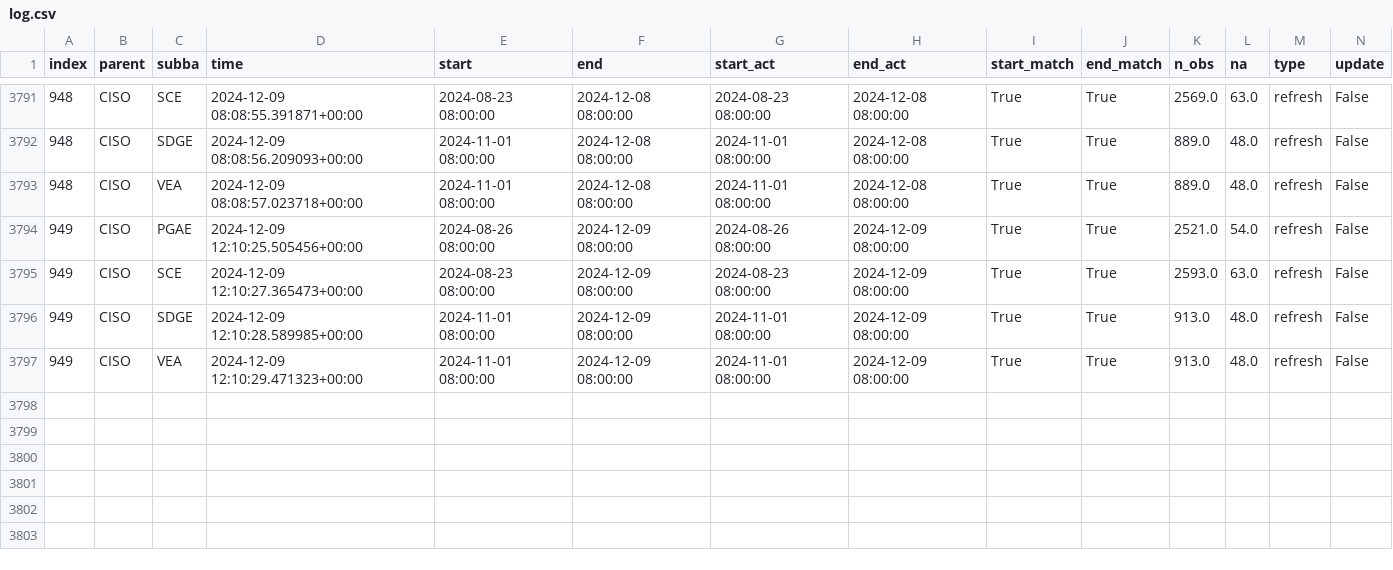
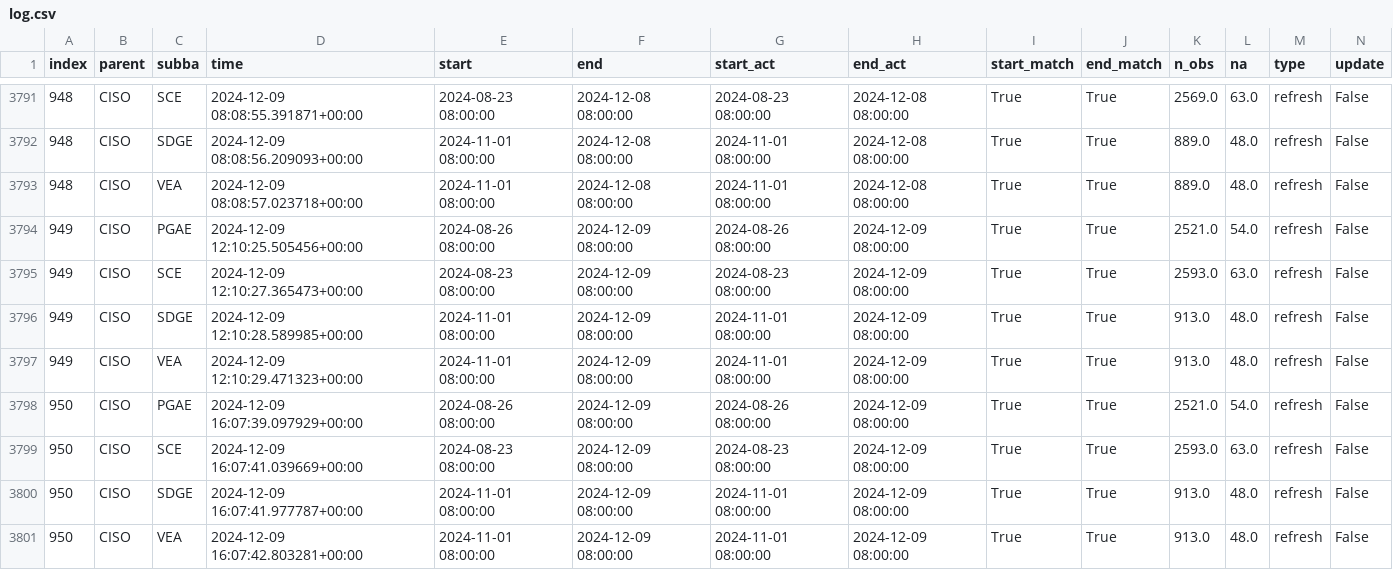
Before and after one commit to alexlabuda/ai-dev-2024-ml-workshop, a CSV file: data/log.csv, drawn as a sheet; only a part is shown, gaps mark what is left out; rows hold the shown columns only; the diff names each change by its address in the sheet, - before the commit and + after, or states it on an @@ line.

Commit message:
Auto update of the data

```diff
--- a/data/log.csv
+++ b/data/log.csv
+row 3798: 950 | CISO | PGAE | 2024-12-09 16:07:39.097929+00:00 | 2024-08-26 08:00:00 | 2024-12-09 08:00:00 | 2024-08-26 08:00:00 | 2024-12-09 08:00:00 | True | True | 2521.0 | 54.0 | refresh | False
+row 3799: 950 | CISO | SCE | 2024-12-09 16:07:41.039669+00:00 | 2024-08-23 08:00:00 | 2024-12-09 08:00:00 | 2024-08-23 08:00:00 | 2024-12-09 08:00:00 | True | True | 2593.0 | 63.0 | refresh | False
+row 3800: 950 | CISO | SDGE | 2024-12-09 16:07:41.977787+00:00 | 2024-11-01 08:00:00 | 2024-12-09 08:00:00 | 2024-11-01 08:00:00 | 2024-12-09 08:00:00 | True | True | 913.0 | 48.0 | refresh | False
+row 3801: 950 | CISO | VEA | 2024-12-09 16:07:42.803281+00:00 | 2024-11-01 08:00:00 | 2024-12-09 08:00:00 | 2024-11-01 08:00:00 | 2024-12-09 08:00:00 | True | True | 913.0 | 48.0 | refresh | False
```
Also changed, not shown: 2 other files.
